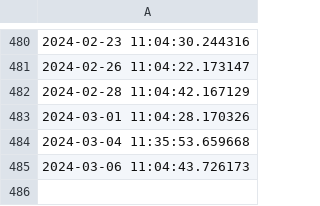
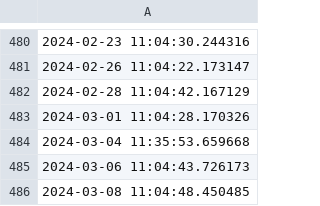
Before and after one commit to ONEcampaign/DataDive_Ukraine, a CSV file: output/updates.csv, drawn as a sheet; only a part is shown, gaps mark what is left out.

```diff
--- a/output/updates.csv
+++ b/output/updates.csv
@@ -485 +485,2 @@
 2024-03-06 11:04:43.726173
+2024-03-08 11:04:48.450485
```
